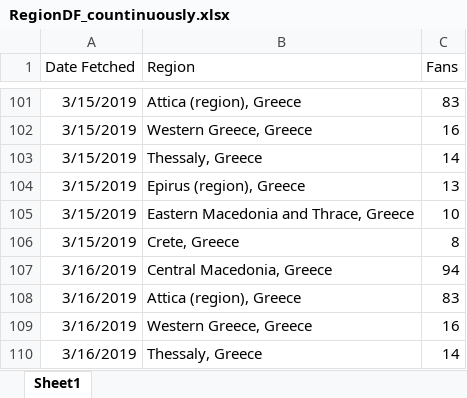
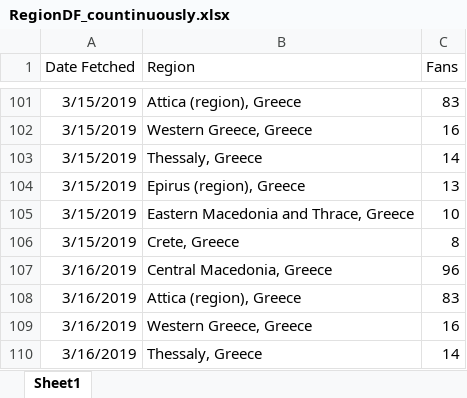
Before and after one commit to gioandreou/thesis-auth, an Excel workbook: excels/lite/RegionDF_countinuously.xlsx, sheet Sheet1, drawn as a sheet; only a part is shown, gaps mark what is left out; values as stored, in another font and other column widths than the file's, no borders; the diff names each change by its address in the sheet, - before the commit and + after, or states it on an @@ line.

```diff
--- a/excels/lite/RegionDF_countinuously.xlsx (sheet Sheet1)
+++ b/excels/lite/RegionDF_countinuously.xlsx (sheet Sheet1)
-C107 (Fans): 94
+C107 (Fans): 96
```
Also changed, not shown: 3 other files.
